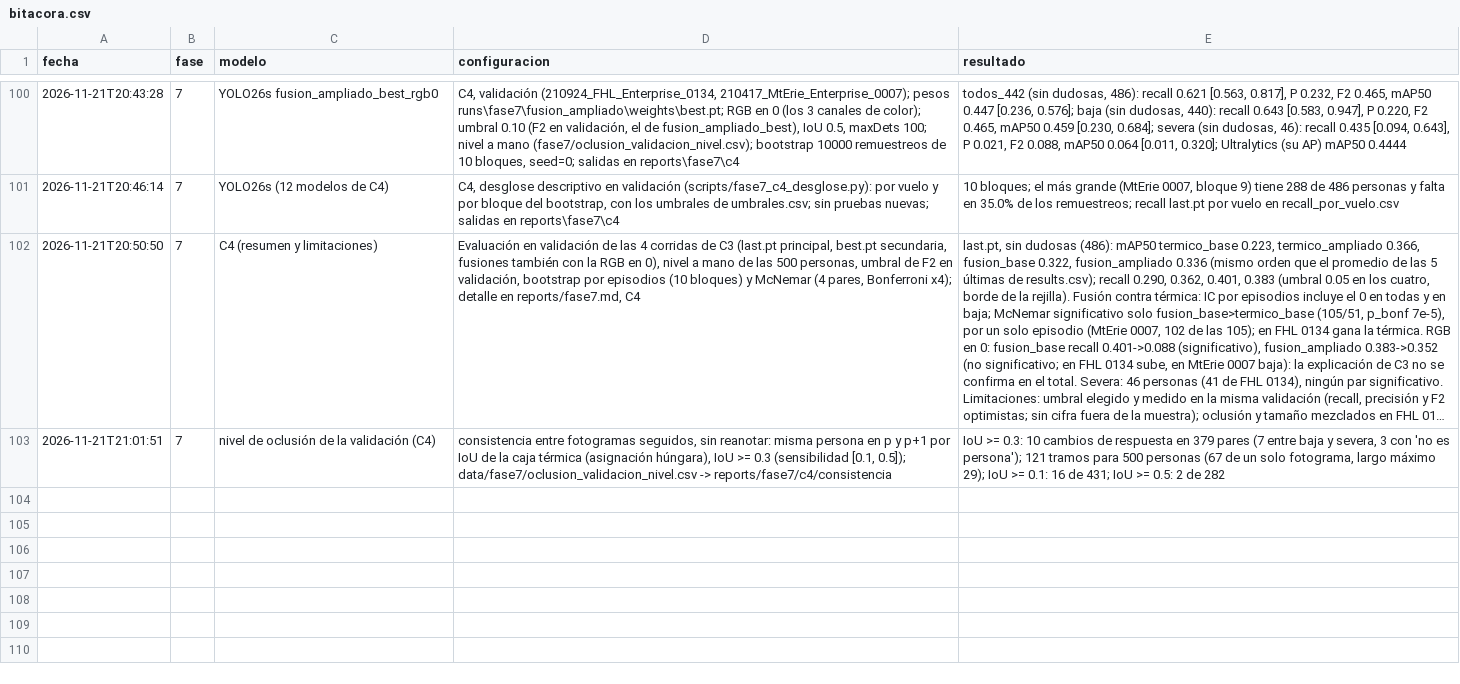
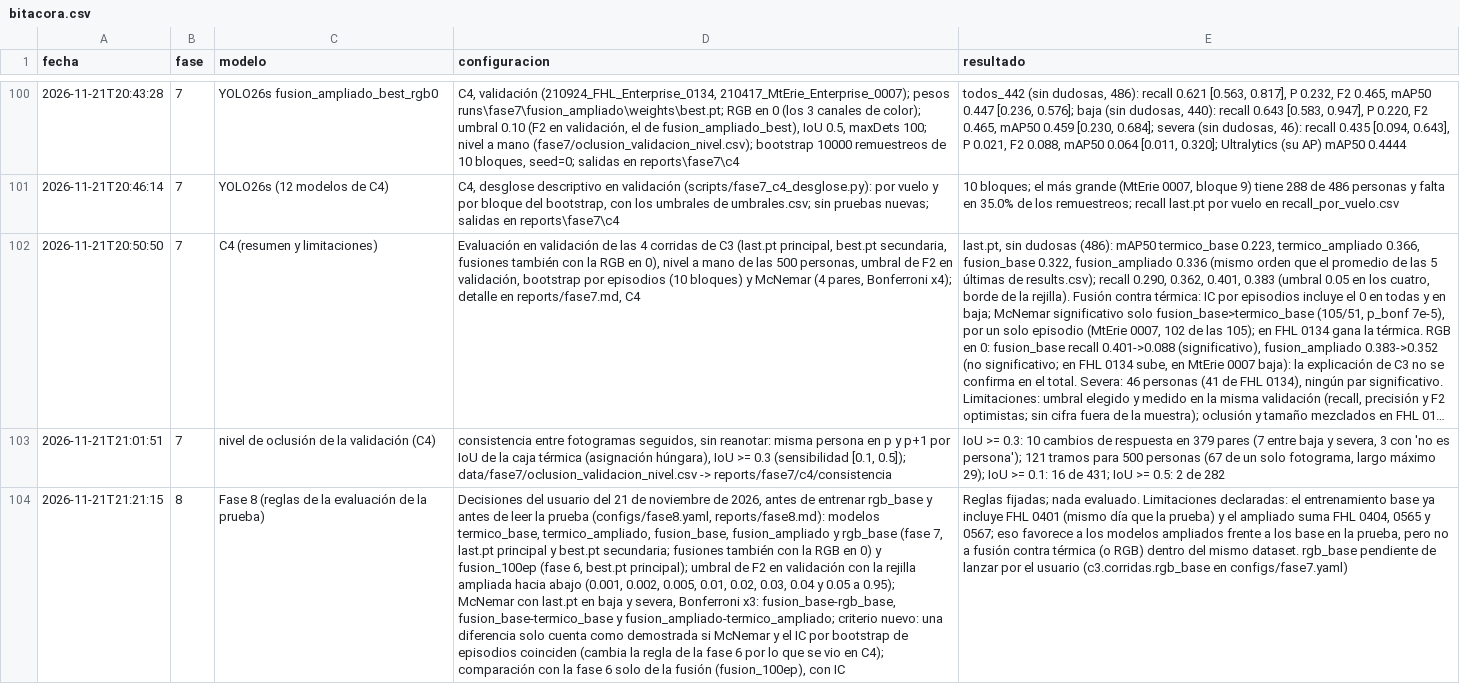
Before and after one commit to TonyHanx/sar-fusion-wisard, a CSV file: reports/bitacora.csv, drawn as a sheet; only a part is shown, gaps mark what is left out; long unchanged cells end in …; the diff names each change by its address in the sheet, - before the commit and + after, or states it on an @@ line.

Commit message:
Fase 8: reglas confirmadas para evaluar la prueba, y rgb_base preparada
- configs/fase8.yaml pasa a confirmada, con los dos cambios del usuario:
  - rgb_base entra en los modelos, y fusion_base contra rgb_base entra en McNemar (Bonferroni x3);
  - una diferencia solo cuenta como demostrada si McNemar y el IC por bootstrap de episodios coinciden. Cambia la
    regla de la fase 6, por lo que se vio en C4.
- Limitaciones: el entrenamiento base ya incluye FHL 0401, del mismo día que la prueba, y el ampliado suma FHL 0404,
  0565 y 0567. Eso favorece a los ampliados frente a los base, pero no a fusión contra térmica dentro de un mismo
  dataset.
- configs/fase7.yaml: rgb_base es la corrida 5 de C3, con la misma receta y los mismos datos base que termico_base y
  fusion_base. Se agregan sus globs de copia.
- CLAUDE.md: la rejilla ampliada, los pares de McNemar y el criterio de la fase 8.
- reports/fase8.md con las reglas, y una fila de la bitácora.

No se entrenó nada, y la prueba no se ha leído.

```diff
--- a/reports/bitacora.csv
+++ b/reports/bitacora.csv
+row 104: 2026-11-21T21:21:15 | 8 | Fase 8 (reglas de la evaluación de la prueba) | Decisiones del usuario del 21 de noviembre de 2026, antes de entrenar rgb_base y antes de leer la prueba (configs/fase8.yaml, reports/fase8.md): modelos termico_base, termico_ampliado, fusion_base, fusion_ampliado y rgb_base (fase 7, last.pt principal y best.pt secundaria; fusiones también con la RGB en 0) y fusion_100ep (fase 6, best.pt principal); umbral de F2 en validación con la rejilla ampliada hacia abajo (0.001, 0.002, 0.005, 0.01, 0.02, 0.03, 0.04 y 0.05 a 0.95); McNemar con last.pt en baja y severa, Bonferroni x3: fusion_base-rgb_base, fusion_base-termico_base y fusion_ampliado-termico_ampliado; criterio nuevo: una diferencia solo cuenta como demostrada si McNemar y el IC por bootstrap de episodios coinciden (cambia la regla de la fase 6 por lo que se vio en C4); comparación con la fase 6 solo de la fusión (fusion_100ep), con IC | Reglas fijadas; nada evaluado. Limitaciones declaradas: el entrenamiento base ya incluye FHL 0401 (mismo día que la prueba) y el ampliado suma FHL 0404, 0565 y 0567; eso favorece a los modelos ampliados frente a los base en la prueba, pero no a fusión contra térmica (o RGB) dentro del mismo dataset. rgb_base pendiente de lanzar por el usuario (c3.corridas.rgb_base en configs/fase7.yaml)
```
Also changed, not shown: 5 other files.
